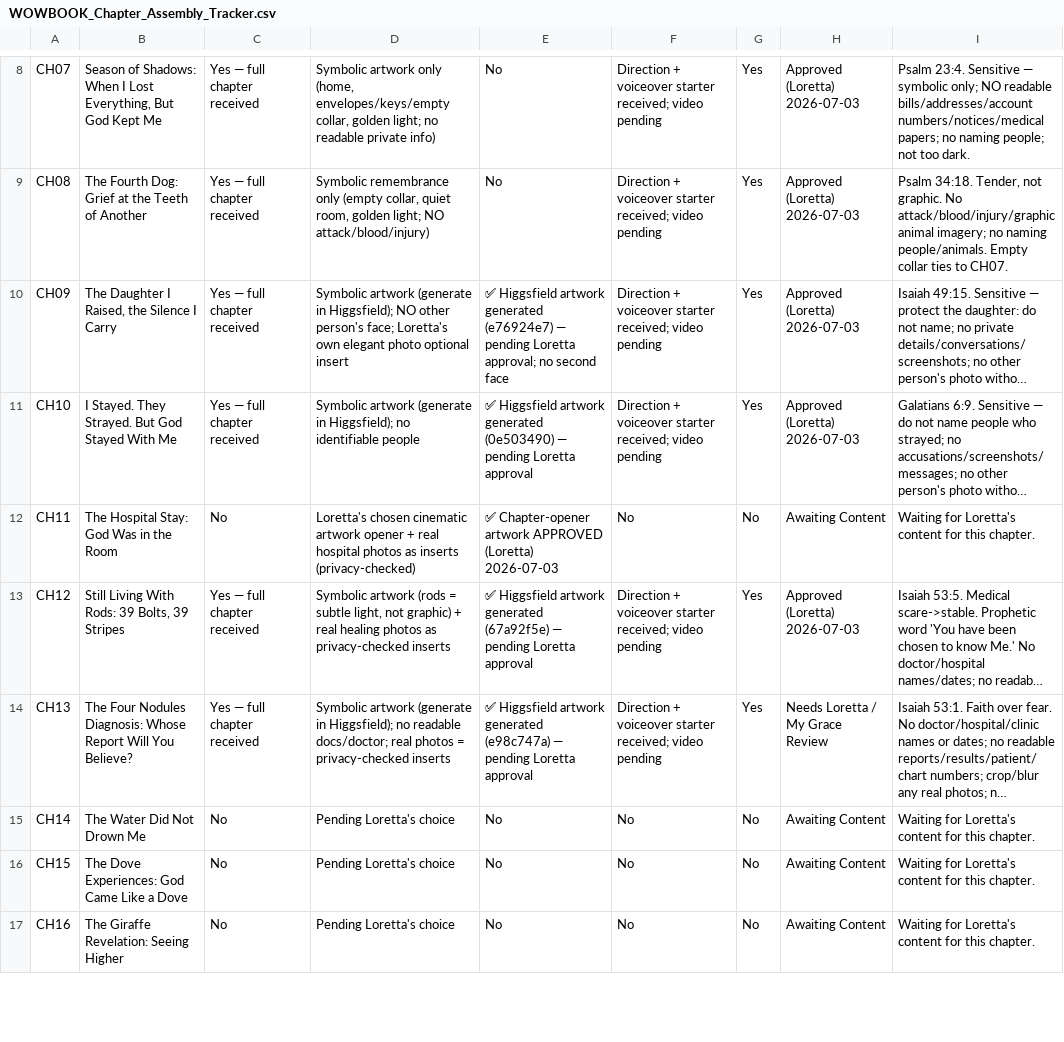
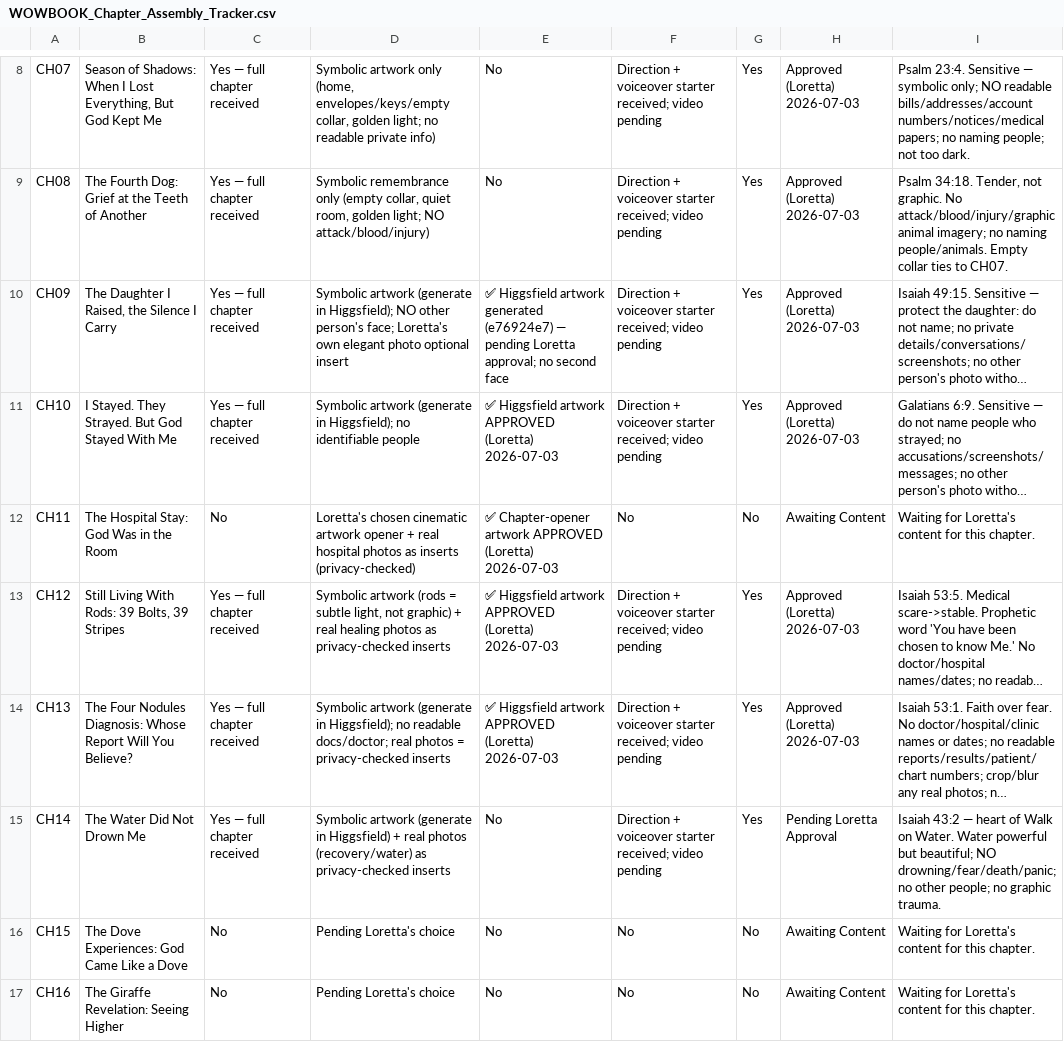
Before and after one commit to hallgross/Onedrive_Folder_Scripts, a CSV file: WOW Book – This Is How You Walk on Water/WOWBOOK_Chapter_Assembly_Tracker.csv, drawn as a sheet; only a part is shown, gaps mark what is left out; long unchanged cells end in …; the diff names each change by its address in the sheet, - before the commit and + after, or states it on an @@ line.

```diff
--- a/WOW Book – This Is How You Walk on Water/WOWBOOK_Chapter_Assembly_Tracker.csv
+++ b/WOW Book – This Is How You Walk on Water/WOWBOOK_Chapter_Assembly_Tracker.csv
-E11: …Higgsfield artwork generated (0e503490) — pending Loretta approval
+E11: …Higgsfield artwork APPROVED (Loretta) 2026-07-03
-E13: …Higgsfield artwork generated (67a92f5e) — pending Loretta approval
+E13: …Higgsfield artwork APPROVED (Loretta) 2026-07-03
-E14: …Higgsfield artwork generated (e98c747a) — pending Loretta approval
+E14: …Higgsfield artwork APPROVED (Loretta) 2026-07-03
-H14: Needs Loretta / My Grace Review
+H14: Approved (Loretta) 2026-07-03
-C15: No
+C15: Yes — full chapter received
-D15: Pending Loretta's choice
+D15: Symbolic artwork (generate in Higgsfield) + real photos (recovery/water) as privacy-checked inserts
-F15: No
+F15: Direction + voiceover starter received; video pending
-G15: No
+G15: Yes
-H15: Awaiting Content
+H15: Pending Loretta Approval
-I15: Waiting for Loretta's content for this chapter.
+I15: Isaiah 43:2 — heart of Walk on Water. Water powerful but beautiful; NO drowning/fear/death/panic; no other people; no graphic trauma.
```
Also changed, not shown: HHD_ASSET_REGISTRY.csv, WOW Book – This Is How You Walk on Water/WOWBOOK_Production_Map.csv, 9 other files.
